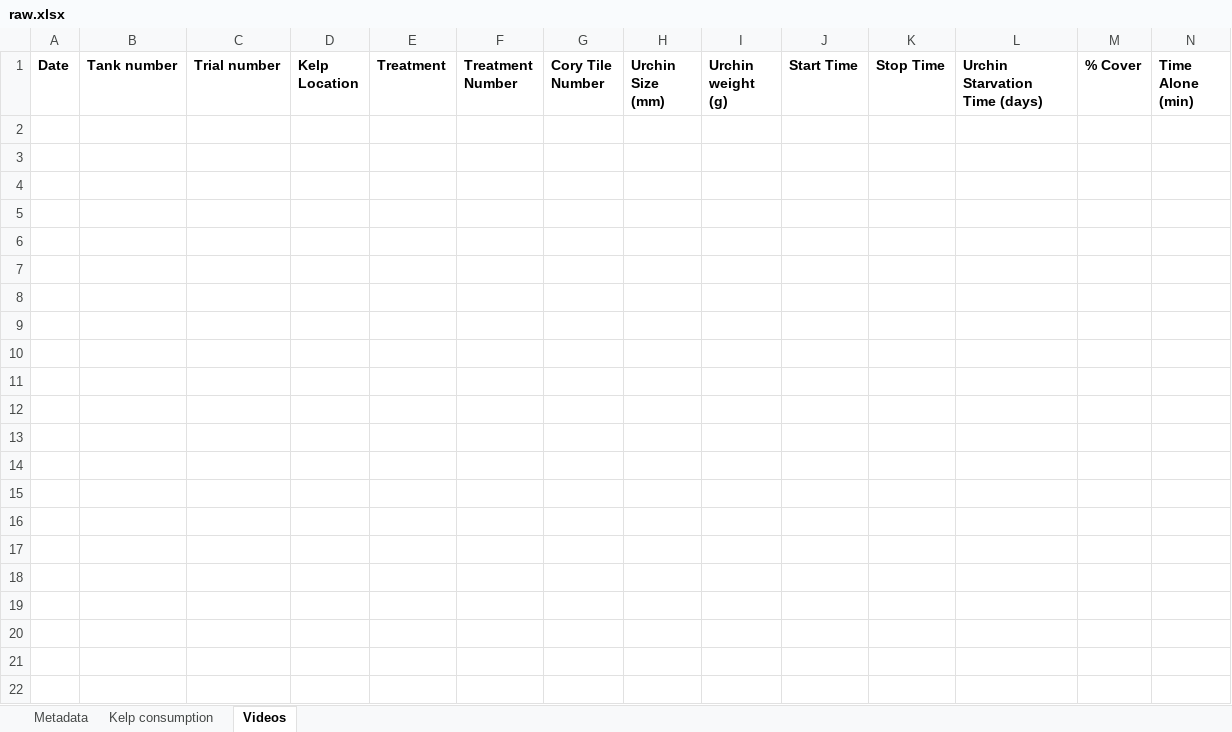
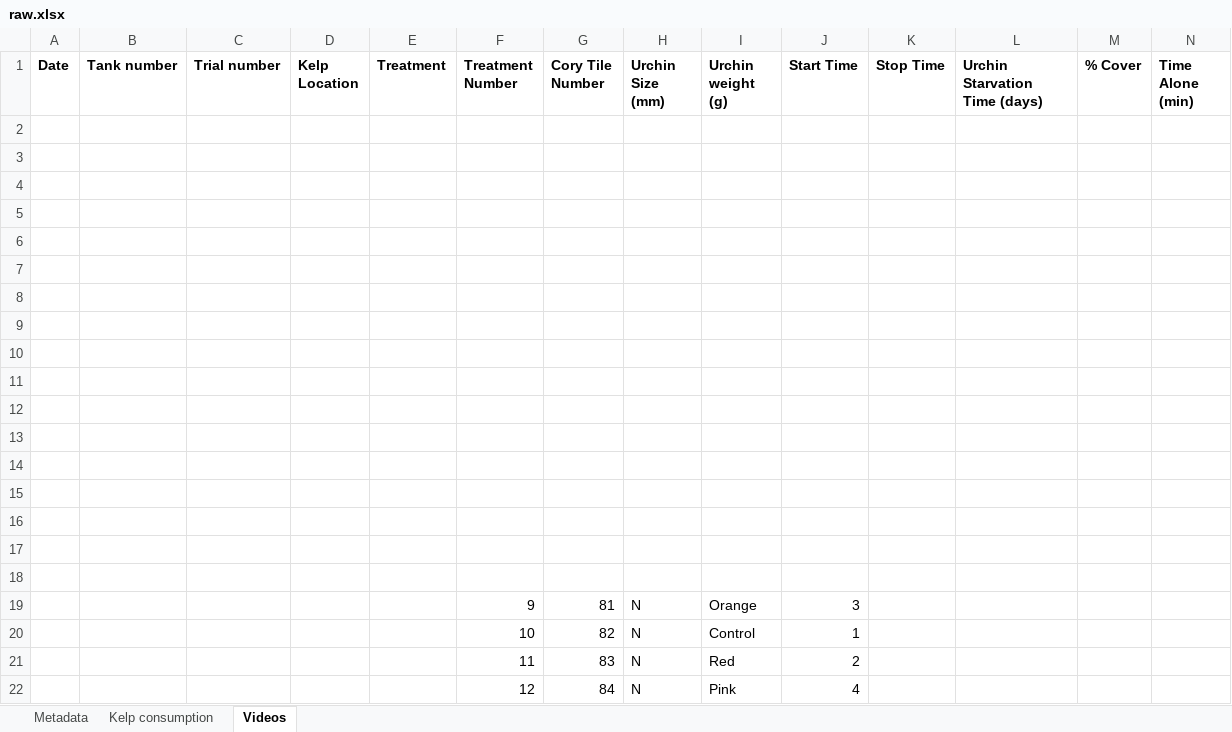
Before and after one commit to ameliaritger/Ritger-2019-Corynactis-urchin-deterrence, an Excel workbook: data/raw.xlsx, sheet Videos, drawn as a sheet; only a part is shown; values as stored, in another font and other column widths than the file's, no borders; rows hold the shown columns only; the diff names each change by its address in the sheet, - before the commit and + after, or states it on an @@ line.

Commit message:
average each tile

```diff
--- a/data/raw.xlsx (sheet Videos)
+++ b/data/raw.xlsx (sheet Videos)
+row 2: (empty)
+row 3: (empty)
+row 4: (empty)
+row 5: (empty)
+row 6: (empty)
+row 7: (empty)
+row 8: (empty)
+row 9: (empty)
+row 10: (empty)
+row 11: (empty)
+row 12: (empty)
+row 13: (empty)
+row 14: (empty)
+row 15: (empty)
+row 16: (empty)
+row 17: (empty)
+row 18: (empty)
+row 19:  |  |  |  |  | 9 | 81 | N | Orange | 3
+row 20:  |  |  |  |  | 10 | 82 | N | Control | 1
+row 21:  |  |  |  |  | 11 | 83 | N | Red | 2
+row 22:  |  |  |  |  | 12 | 84 | N | Pink | 4
```
Also changed, not shown: sheet Kelp consumption, 1 other file.
